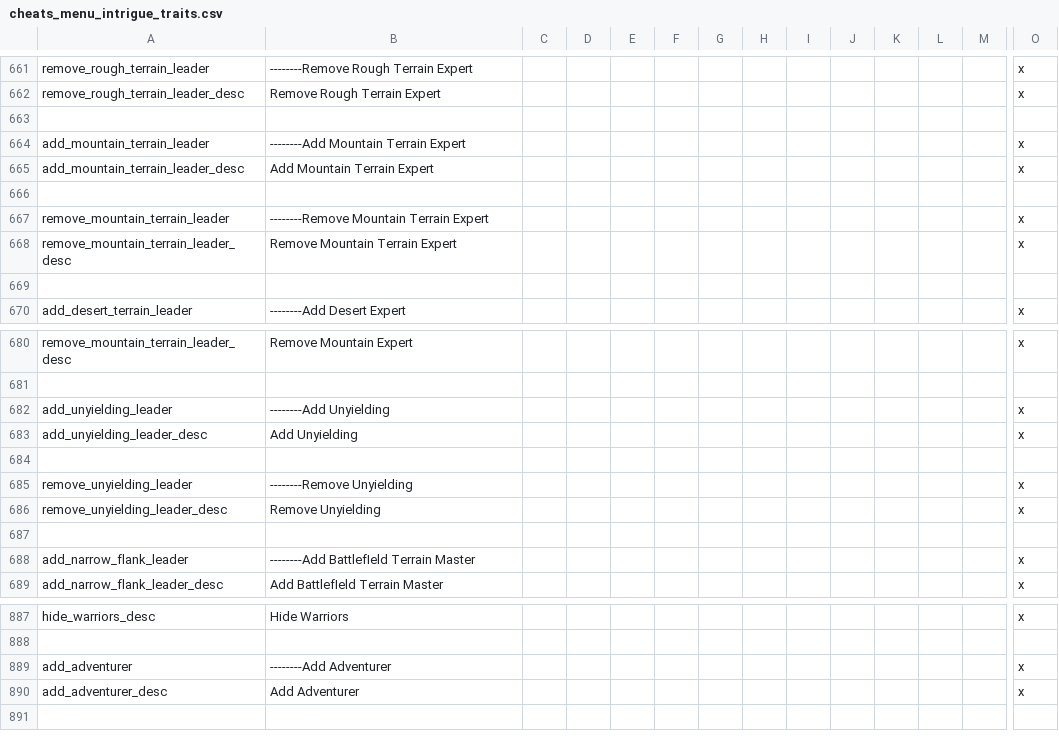
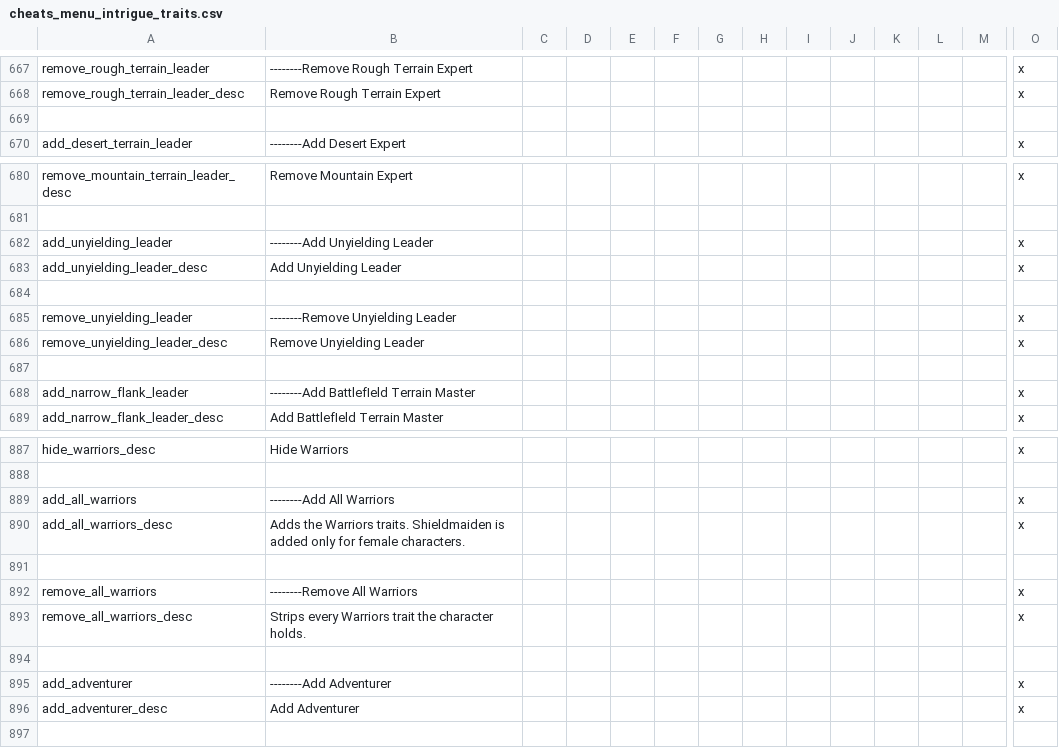
Before and after one commit to imposterzed/SketchyCheatMenuExtended, a CSV file: SketchyCheatMenuPlus/localisation/cheats_menu_intrigue_traits.csv, drawn as a sheet; only a part is shown, gaps mark what is left out; removed rows and columns are numbered as before the commit, all else as after; rows hold the shown columns only; the diff covers the shown part only; the diff names each change by its address in the sheet, - before the commit and + after, or states it on an @@ line.

Commit message:
v0.10.4 - Combat cluster bulk decisions
Add All / Remove All decisions for the Leadership (21 traits),
Warriors (5 traits, Shieldmaiden sex-gated), and Chinese Imperial
(4 commanders plus Kowtow Complete Tier III) sections, backed by
3 section-bulk scripted_effects, 6 visibility scripted_triggers,
and 6 GFX sprite entries.

```diff
--- a/SketchyCheatMenuPlus/localisation/cheats_menu_intrigue_traits.csv
+++ b/SketchyCheatMenuPlus/localisation/cheats_menu_intrigue_traits.csv
-row 664: add_mountain_terrain_leader | --------Add Mountain Terrain Expert |  |  |  |  |  |  |  |  |  |  |  | x
-row 665: add_mountain_terrain_leader_desc | Add Mountain Terrain Expert |  |  |  |  |  |  |  |  |  |  |  | x
-row 666: (empty)
-row 667: remove_mountain_terrain_leader | --------Remove Mountain Terrain Expert |  |  |  |  |  |  |  |  |  |  |  | x
-row 668: remove_mountain_terrain_leader_desc | Remove Mountain Terrain Expert |  |  |  |  |  |  |  |  |  |  |  | x
-row 669: (empty)
-B682: --------Add Unyielding
+B682: --------Add Unyielding Leader
-B683: Add Unyielding
+B683: Add Unyielding Leader
-B685: --------Remove Unyielding
+B685: --------Remove Unyielding Leader
-B686: Remove Unyielding
+B686: Remove Unyielding Leader
+row 889: add_all_warriors | --------Add All Warriors |  |  |  |  |  |  |  |  |  |  |  | x
+row 890: add_all_warriors_desc | Adds the Warriors traits. Shieldmaiden is added only for female characters. |  |  |  |  |  |  |  |  |  |  |  | x
+row 891: (empty)
+row 892: remove_all_warriors | --------Remove All Warriors |  |  |  |  |  |  |  |  |  |  |  | x
+row 893: remove_all_warriors_desc | Strips every Warriors trait the character holds. |  |  |  |  |  |  |  |  |  |  |  | x
+row 894: (empty)
```
Also changed, not shown: 12 added rows and 4 edited cells elsewhere in this file, 6 other files.
